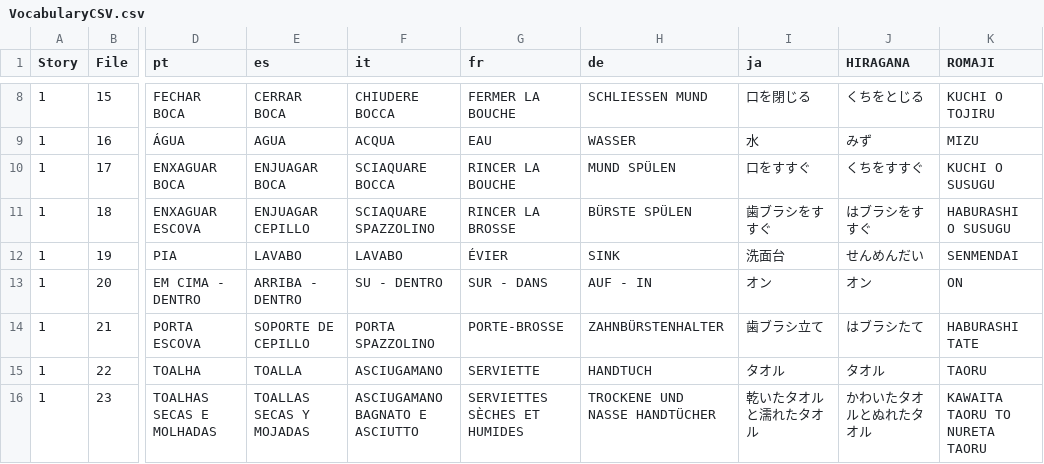
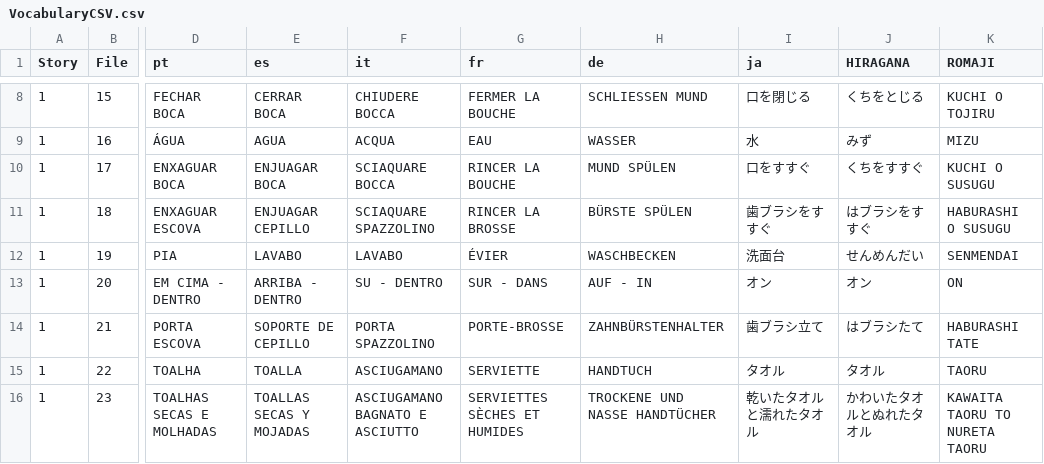
Before and after one commit to superduperdataengineer-eng/etninja, a CSV file: public/actionCSV/VocabularyCSV.csv, drawn as a sheet; only a part is shown, gaps mark what is left out; the diff names each change by its address in the sheet, - before the commit and + after, or states it on an @@ line.

Commit message:
sink mishap

```diff
--- a/public/actionCSV/VocabularyCSV.csv
+++ b/public/actionCSV/VocabularyCSV.csv
-H12 (de): SINK
+H12 (de): WASCHBECKEN
```
